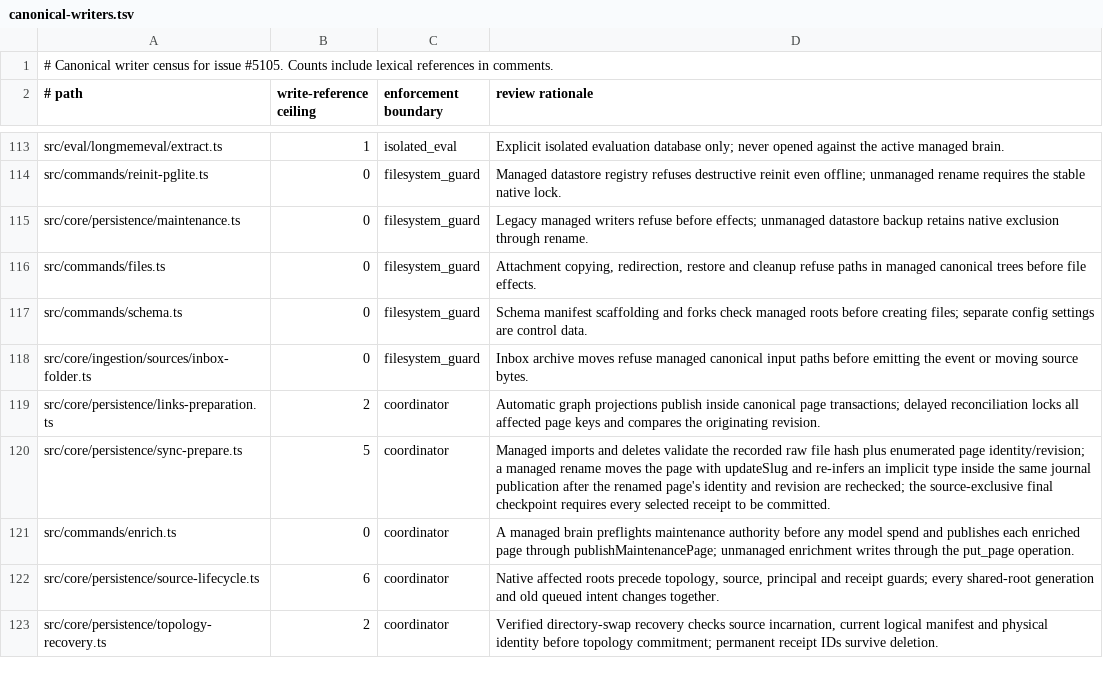
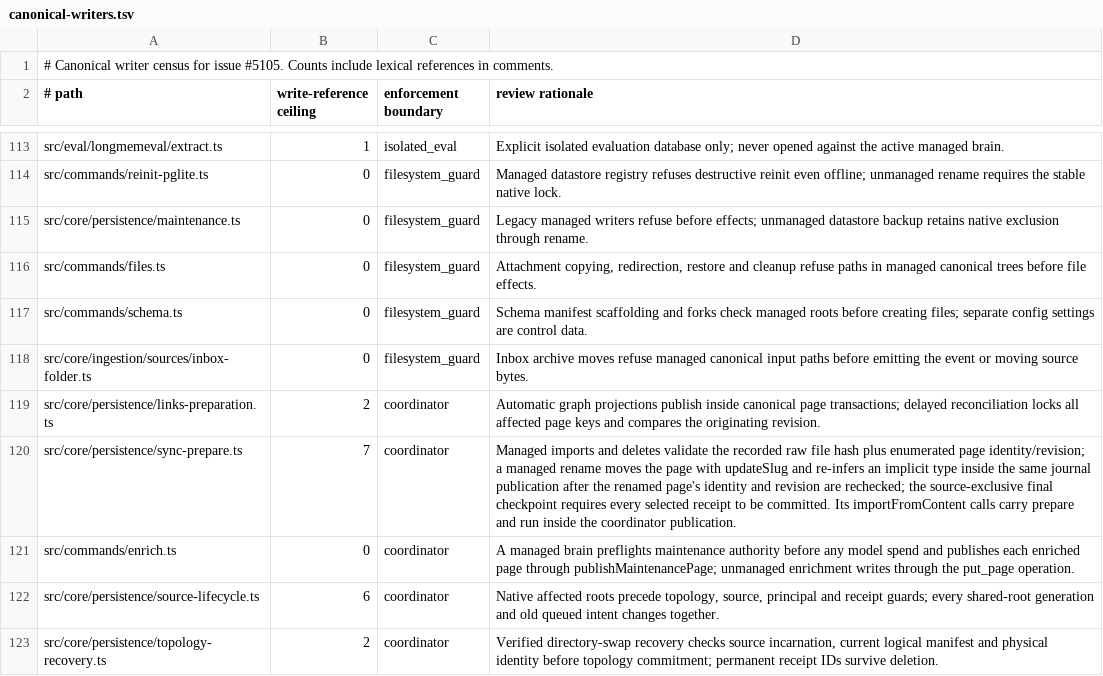
Before and after one commit to Margok1987/gbrain, a TSV file: docs/architecture/canonical-writers.tsv, drawn as a sheet; only a part is shown, gaps mark what is left out; the diff covers the shown part only.

Commit message:
test(census): count direct importFromContent calls, classify every mutating op and CLI writer, planted-bypass test
The canonical-writer census now counts bare importFromContent calls (a
direct content import bypasses the coordinator unless it carries prepare),
tightens the rows for the writers this wave converts, and gains a
planted-bypass test. docs/architecture/managed-mutating-writers.tsv
classifies every mutating operation in the assembled registry and the CLI
writers named in fix wave 3; the census fails for an unclassified one.

```diff
--- a/docs/architecture/canonical-writers.tsv
+++ b/docs/architecture/canonical-writers.tsv
@@ -119,3 +119,3 @@ src/core/ingestion/sources/inbox-folder.ts	0	filesystem_guard	Inbox archive move
 src/core/persistence/links-preparation.ts	2	coordinator	Automatic graph projections publish inside canonical page transactions; delayed reconciliation locks all affected page keys and compares the originating revision.
-src/core/persistence/sync-prepare.ts	5	coordinator	Managed imports and deletes validate the recorded raw file hash plus enumerated page identity/revision; a managed rename moves the page with updateSlug and re-infers an implicit type inside the same journal publication after the renamed page's identity and revision are rechecked; the source-exclusive final checkpoint requires every selected receipt to be committed.
+src/core/persistence/sync-prepare.ts	7	coordinator	Managed imports and deletes validate the recorded raw file hash plus enumerated page identity/revision; a managed rename moves the page with updateSlug and re-infers an implicit type inside the same journal publication after the renamed page's identity and revision are rechecked; the source-exclusive final checkpoint requires every selected receipt to be committed. Its importFromContent calls carry prepare and run inside the coordinator publication.
 src/commands/enrich.ts	0	coordinator	A managed brain preflights maintenance authority before any model spend and publishes each enriched page through publishMaintenancePage; unmanaged enrichment writes through the put_page operation.
```
Also changed, not shown: 10 added rows and 20 edited cells elsewhere in this file, 2 other files.
